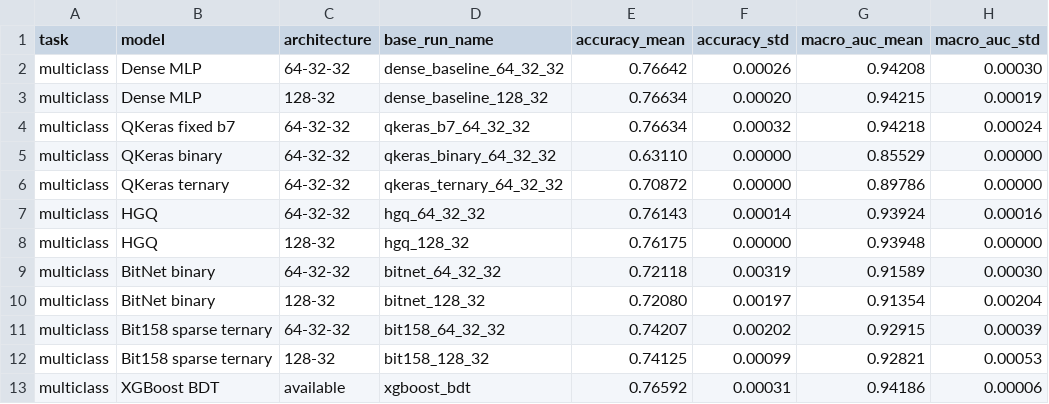
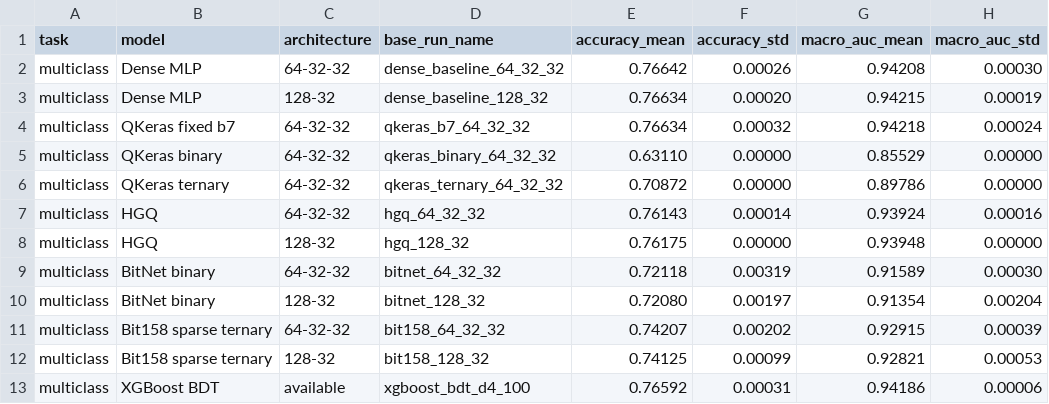
Before and after one commit to nairods/fastml_bitnet_benchmark, a CSV file: results/benchmark_multiclass_summary.csv, drawn as a sheet; only a part is shown; the diff names each change by its address in the sheet, - before the commit and + after, or states it on an @@ line.

Commit message:
Update benchmark_multiclass_summary.csv with new run
Updated the benchmark summary CSV file to include a new run for XGBoost BDT with updated base_run_name.

```diff
--- a/results/benchmark_multiclass_summary.csv
+++ b/results/benchmark_multiclass_summary.csv
-D13 (base_run_name): xgboost_bdt
+D13 (base_run_name): xgboost_bdt_d4_100
```
